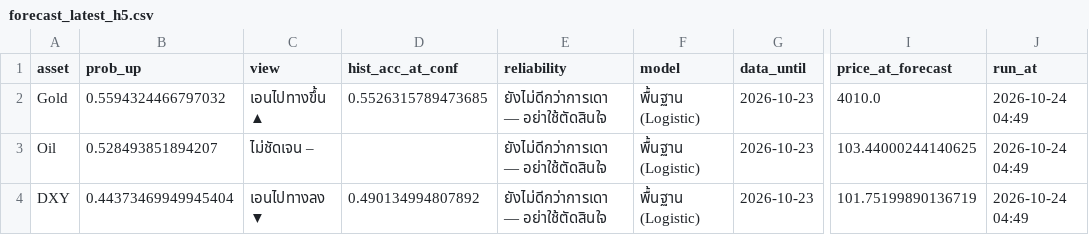
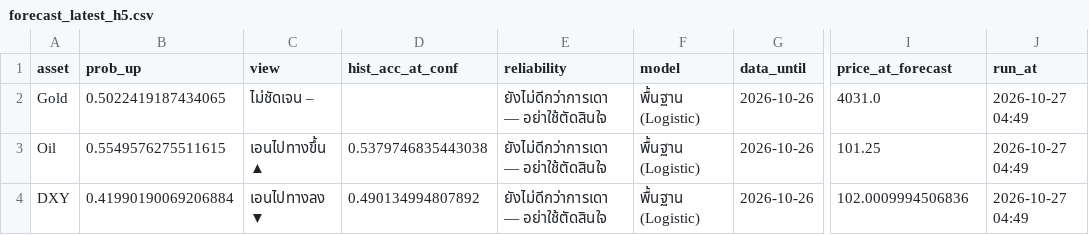
Before and after one commit to amonaipitf-ai/trading-ml, a CSV file: output/forecast_latest_h5.csv, drawn as a sheet; only a part is shown, gaps mark what is left out; the diff names each change by its address in the sheet, - before the commit and + after, or states it on an @@ line.

```diff
--- a/output/forecast_latest_h5.csv
+++ b/output/forecast_latest_h5.csv
-B2 (prob_up): 0.5594324466797032
+B2 (prob_up): 0.5022419187434065
-C2 (view): เอนไปทางขึ้น ▲
+C2 (view): ไม่ชัดเจน –
-D2 (hist_acc_at_conf): 0.5526315789473685
+D2 (hist_acc_at_conf): (empty)
-G2:G4 (data_until): 2026-10-23
+G2:G4 (data_until): 2026-10-26
-I2 (price_at_forecast): 4010.0
+I2 (price_at_forecast): 4031.0
-J2:J4 (run_at): 2026-10-24 04:49
+J2:J4 (run_at): 2026-10-27 04:49
-B3 (prob_up): 0.528493851894207
+B3 (prob_up): 0.5549576275511615
-C3 (view): ไม่ชัดเจน –
+C3 (view): เอนไปทางขึ้น ▲
-D3 (hist_acc_at_conf): (empty)
+D3 (hist_acc_at_conf): 0.5379746835443038
-I3 (price_at_forecast): 103.44000244140625
+I3 (price_at_forecast): 101.25
-B4 (prob_up): 0.44373469949945404
+B4 (prob_up): 0.41990190069206884
-I4 (price_at_forecast): 101.75199890136719
+I4 (price_at_forecast): 102.0009994506836
```
Also changed, not shown: data/forecast_log.csv, data/prices.csv, 12 other files.
